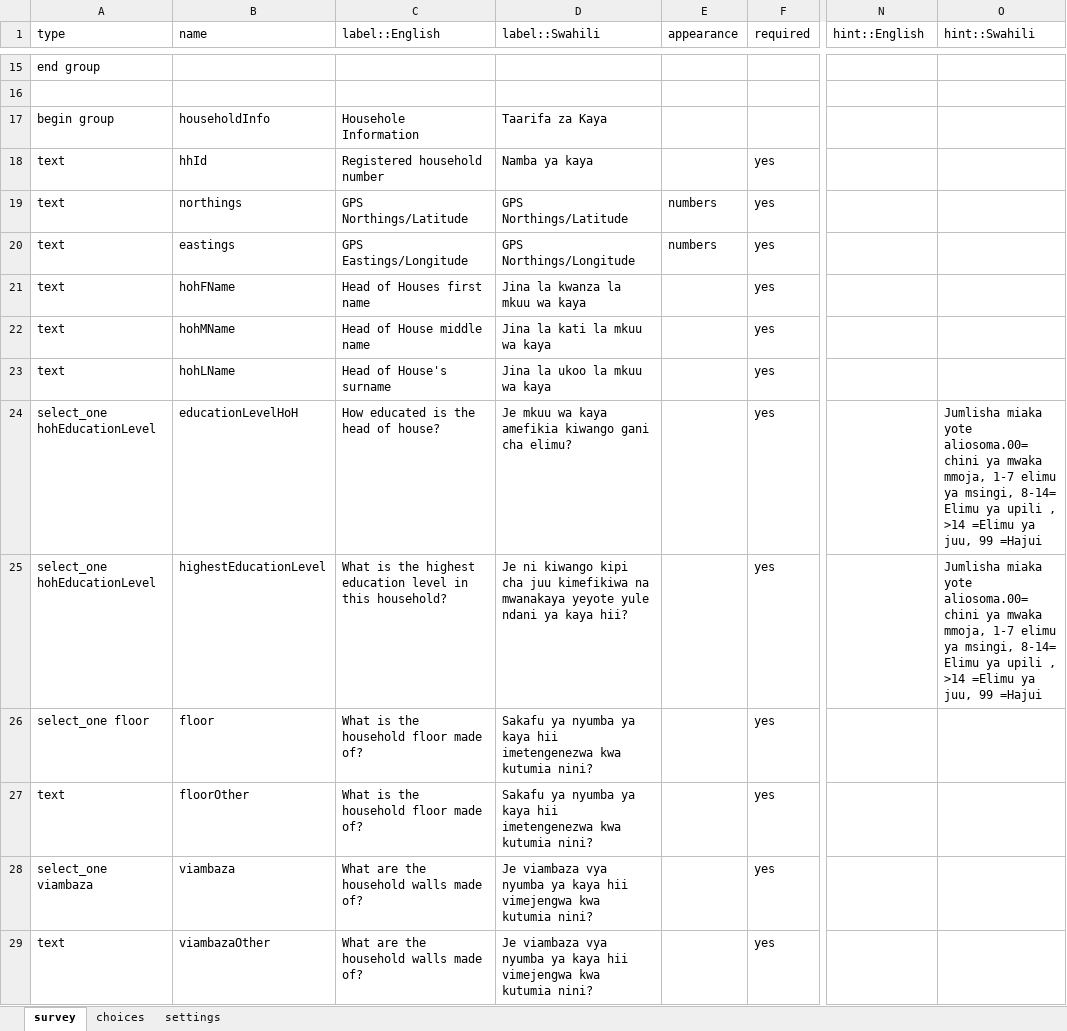
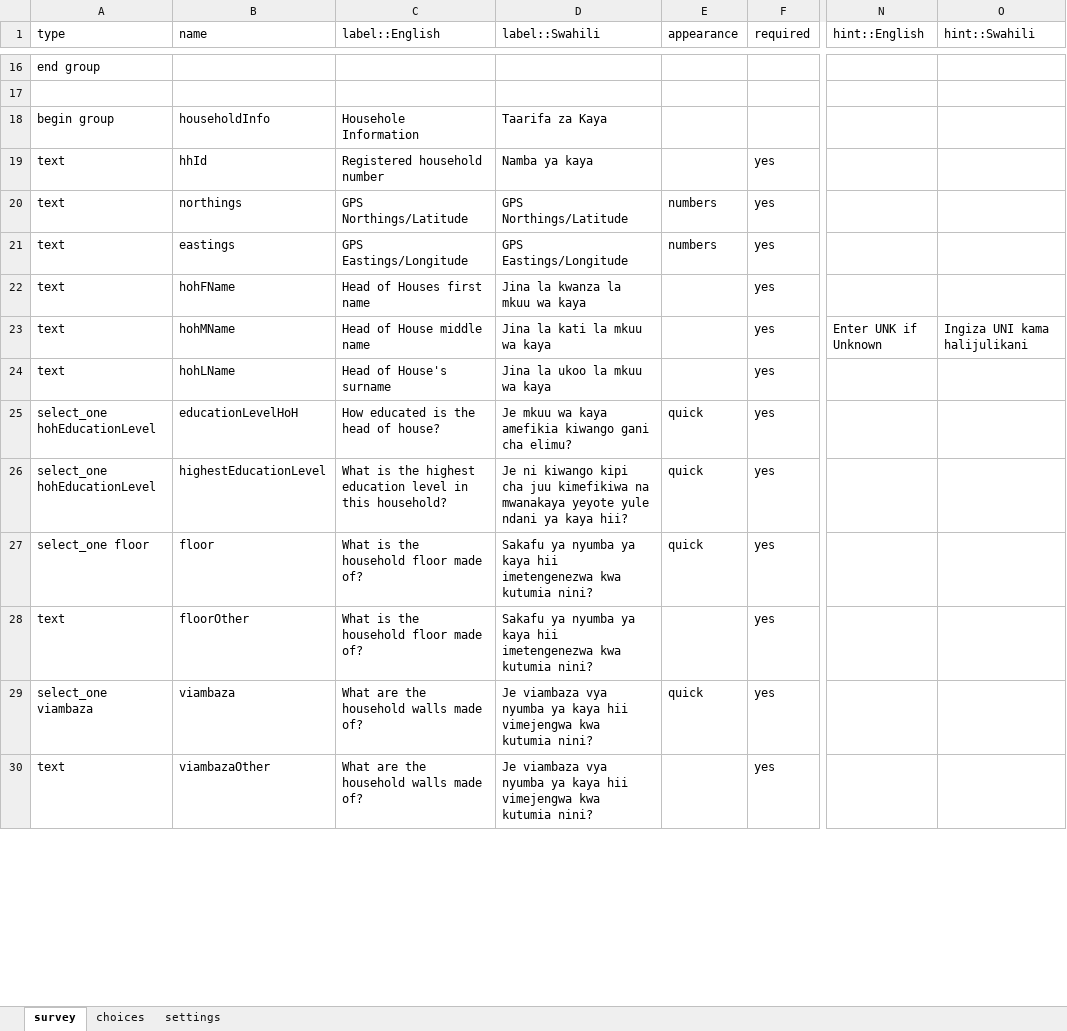
Before and after one commit to kilimba/IHI-Projects, an Excel workbook: ACOBISREM/odk forms/Household Survey/ODK Form/household.xlsx, sheet survey, drawn as a sheet; only a part is shown, gaps mark what is left out; values as stored, in another font and other column widths than the file's, no borders; addresses are those after the commit; the diff covers the shown part only; the diff names each change by its address in the sheet, - before the commit and + after, or states it on an @@ line.

Commit message:
latest working household survey

```diff
--- a/ACOBISREM/odk forms/Household Survey/ODK Form/household.xlsx (sheet survey)
+++ b/ACOBISREM/odk forms/Household Survey/ODK Form/household.xlsx (sheet survey)
-D21 (label::Swahili): GPS Northings/Longitude
+D21 (label::Swahili): GPS Eastings/Longitude
-N23 (hint::English): (empty)
+N23 (hint::English): Enter UNK if Unknown
-O23 (hint::Swahili): (empty)
+O23 (hint::Swahili): Ingiza UNI kama halijulikani
-E25:E27 (appearance): (empty)
+E25:E27 (appearance): quick
-O25:O26 (hint::Swahili): Jumlisha miaka yote aliosoma.00= chini ya mwaka mmoja, 1-7 elimu ya msingi, 8-14= Elimu ya upili , >14 =Elimu ya juu, 99 =Hajui
+O25:O26 (hint::Swahili): (empty)
-E29 (appearance): (empty)
+E29 (appearance): quick
```
Also changed, not shown: 8 added rows and 32 edited cells elsewhere in this sheet, sheet choices, sheet settings, 4 other files.
